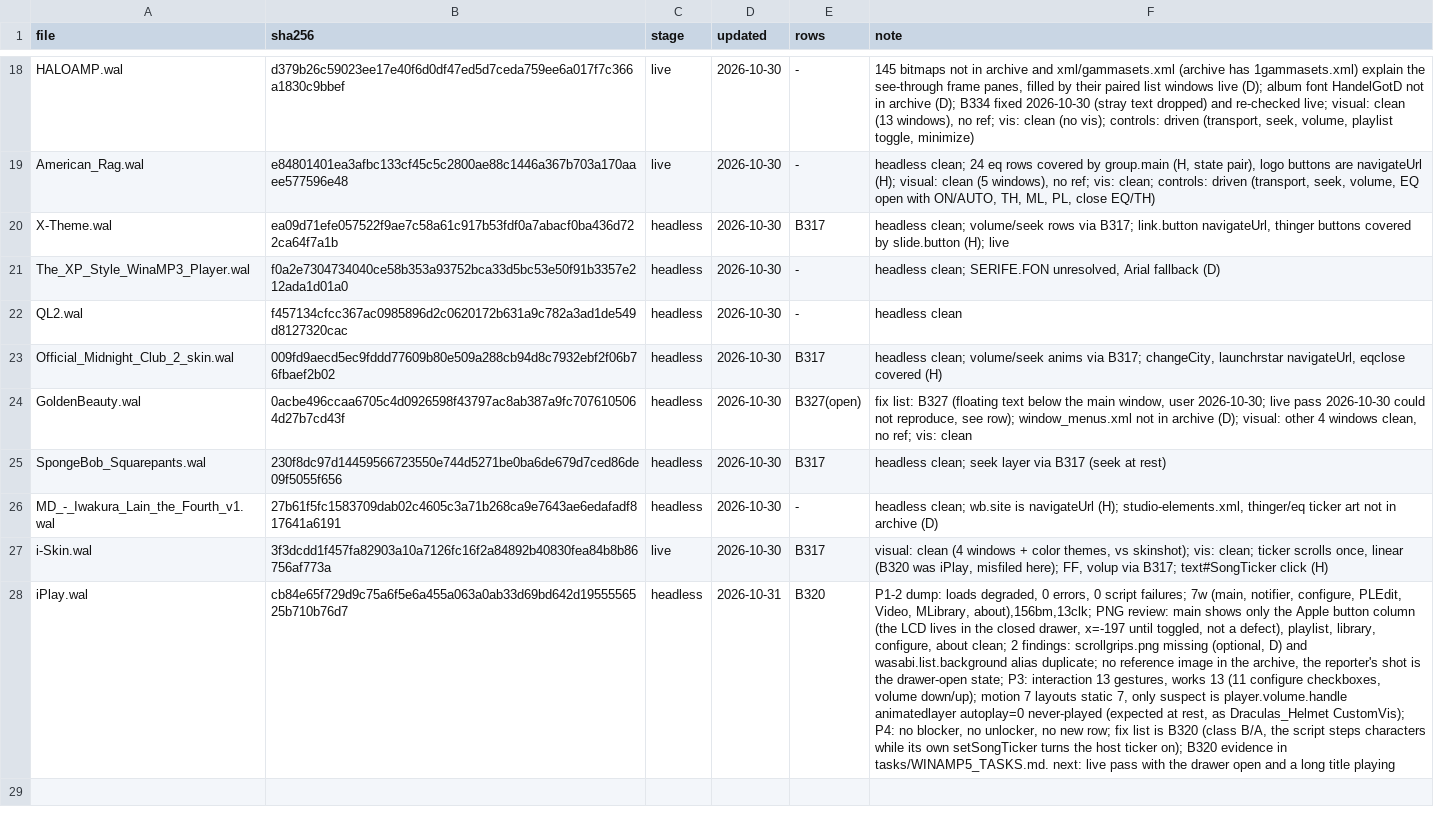
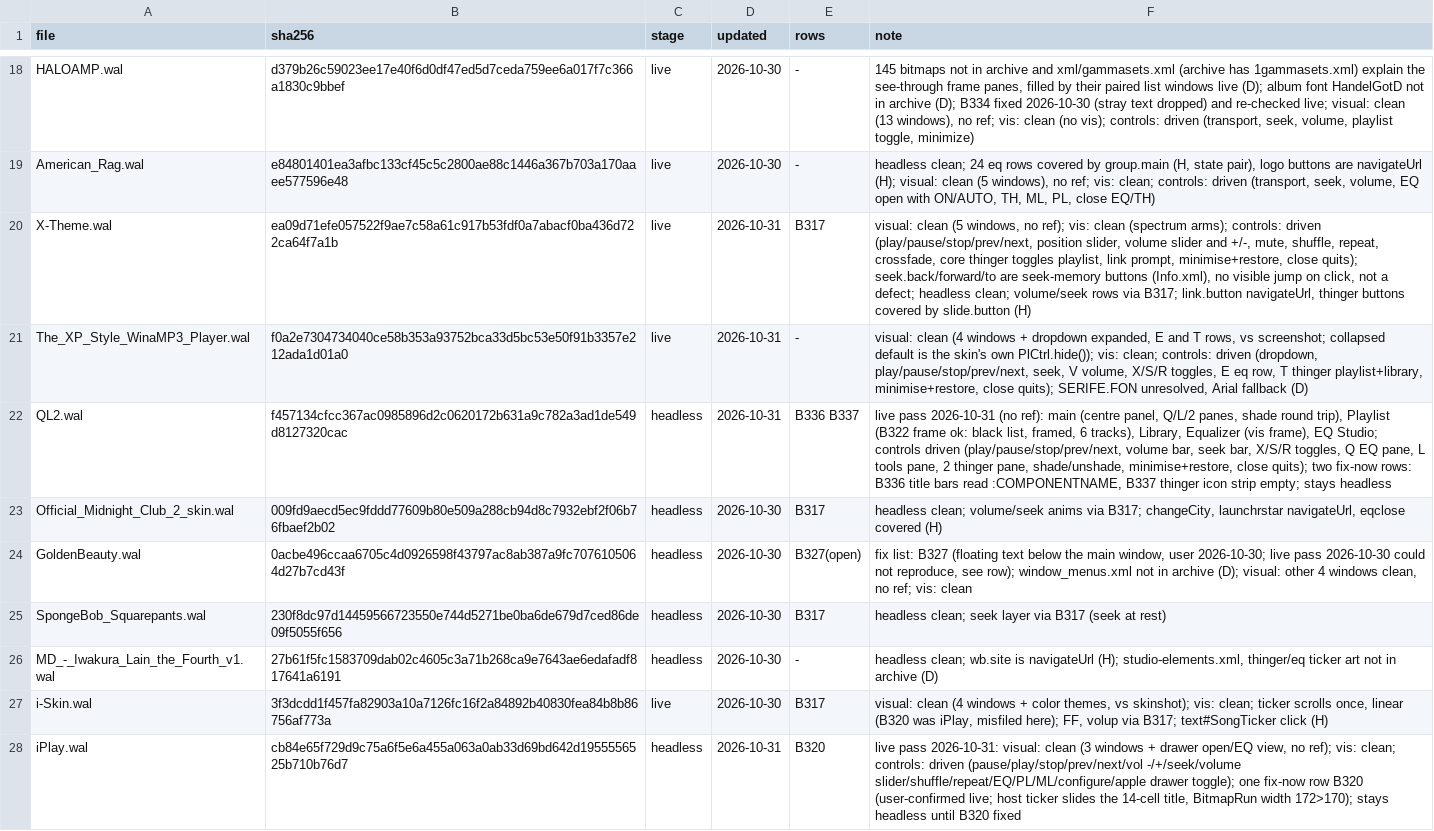
Before and after one commit to ad-repo/nullplayer, a TSV file: docs/winamp-modern/intakes/intake-5.tsv, drawn as a sheet; only a part is shown, gaps mark what is left out; the diff names each change by its address in the sheet, - before the commit and + after, or states it on an @@ line.

```diff
--- a/docs/winamp-modern/intakes/intake-5.tsv
+++ b/docs/winamp-modern/intakes/intake-5.tsv
-C20:C21 (stage): headless
+C20:C21 (stage): live
-D20:D22 (updated): 2026-10-30
+D20:D22 (updated): 2026-10-31
-F20 (note): headless clean; volume/seek rows via B317; link.button navigateUrl, thinger buttons covered by slide.button (H); live
+F20 (note): visual: clean (5 windows, no ref); vis: clean (spectrum arms); controls: driven (play/pause/stop/prev/next, position slider, volume slider and +/-, mute, shuffle, repeat, crossfade, core thinger toggles playlist, link prompt, minimise+restore, close quits); seek.back/forward/to are seek-memory buttons (Info.xml), no visible jump on click, not a defect; headless clean; volume/seek rows via B317; link.button navigateUrl, thinger buttons covered by slide.button (H)
-F21 (note): headless clean; SERIFE.FON unresolved,…
+F21 (note): visual: clean (4 windows + dropdown expanded, E and T rows, vs screenshot; collapsed default is the skin's own PlCtrl.hide()); vis: clean; controls: driven (dropdown, play/pause/stop/prev/next, seek, V volume, X/S/R toggles, E eq row, T thinger playlist+library, minimise+restore, close quits); SERIFE.FON unresolved,…
-E22 (rows): -
+E22 (rows): B336 B337
-F22 (note): headless clean
+F22 (note): live pass 2026-10-31 (no ref): main (centre panel, Q/L/2 panes, shade round trip), Playlist (B322 frame ok: black list, framed, 6 tracks), Library, Equalizer (vis frame), EQ Studio; controls driven (play/pause/stop/prev/next, volume bar, seek bar, X/S/R toggles, Q EQ pane, L tools pane, 2 thinger pane, shade/unshade, minimise+restore, close quits); two fix-now rows: B336 title bars read :COMPONENTNAME, B337 thinger icon strip empty; stays headless
-F28 (note): P1-2 dump: loads degraded, 0 errors, 0 script failures; 7w (main, notifier, configure, PLEdit, Video, MLibrary, about),156bm,13clk; PNG review: main shows only the Apple button column (the LCD lives in the closed drawer, x=-197 until toggled, not a defect), playlist, library, configure, about clean; 2 findings: scrollgrips.png missing (optional, D) and wasabi.list.background alias duplicate; no reference image in the archive, the reporter's shot is the drawer-open state; P3: interaction 13 gestures, works 13 (11 configure checkboxes, volume down/up); motion 7 layouts static 7, only suspect is player.volume.handle animatedlayer autoplay=0 never-played (expected at rest, as Draculas_Helmet CustomVis); P4: no blocker, no unlocker, no new row; fix list is B320 (class B/A, the script steps characters while its own setSongTicker turns the host ticker on); B320 evidence in tasks/WINAMP5_TASKS.md. next: live pass with the drawer open and a long title playing
+F28 (note): live pass 2026-10-31: visual: clean (3 windows + drawer open/EQ view, no ref); vis: clean; controls: driven (pause/play/stop/prev/next/vol -/+/seek/volume slider/shuffle/repeat/EQ/PL/ML/configure/apple drawer toggle); one fix-now row B320 (user-confirmed live; host ticker slides the 14-cell title, BitmapRun width 172>170); stays headless until B320 fixed
```
Also changed, not shown: 1 other file.
